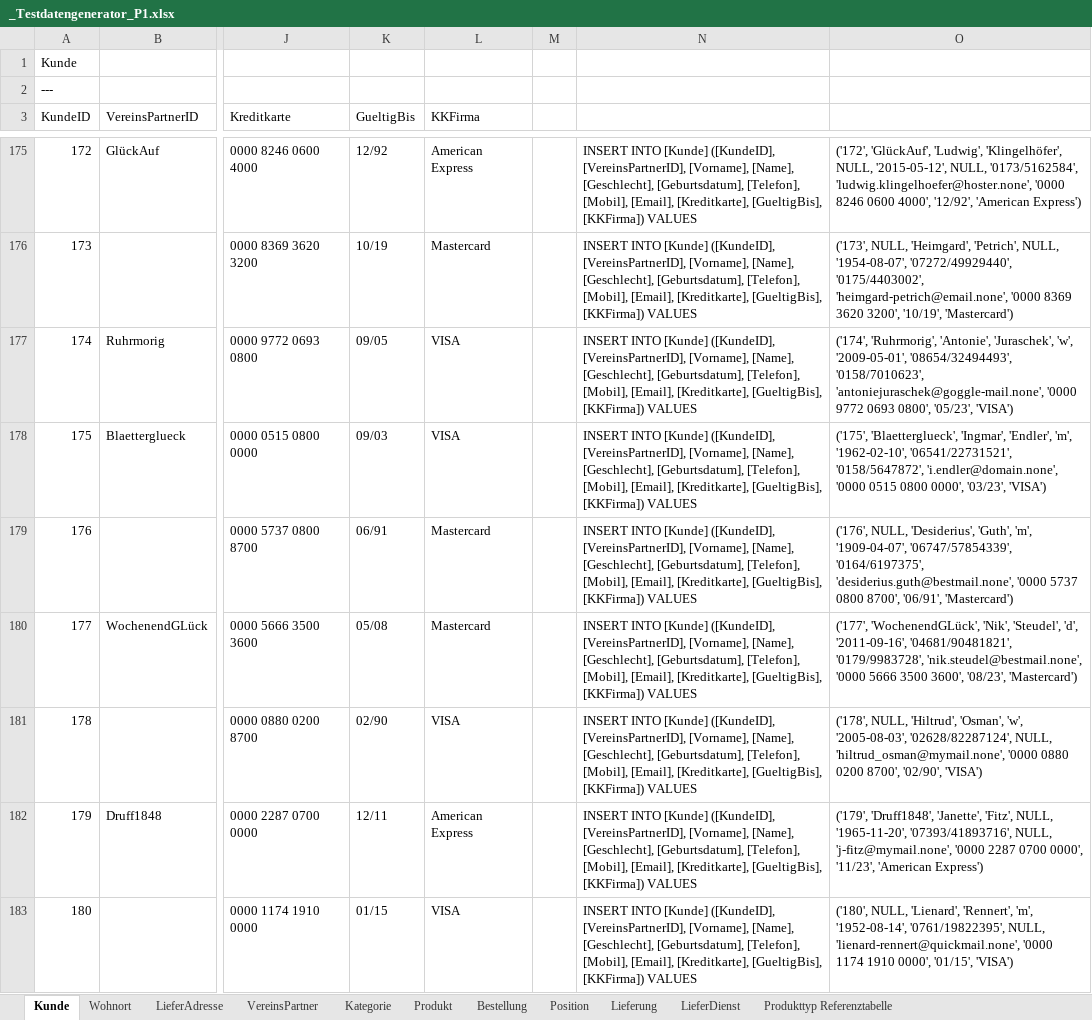
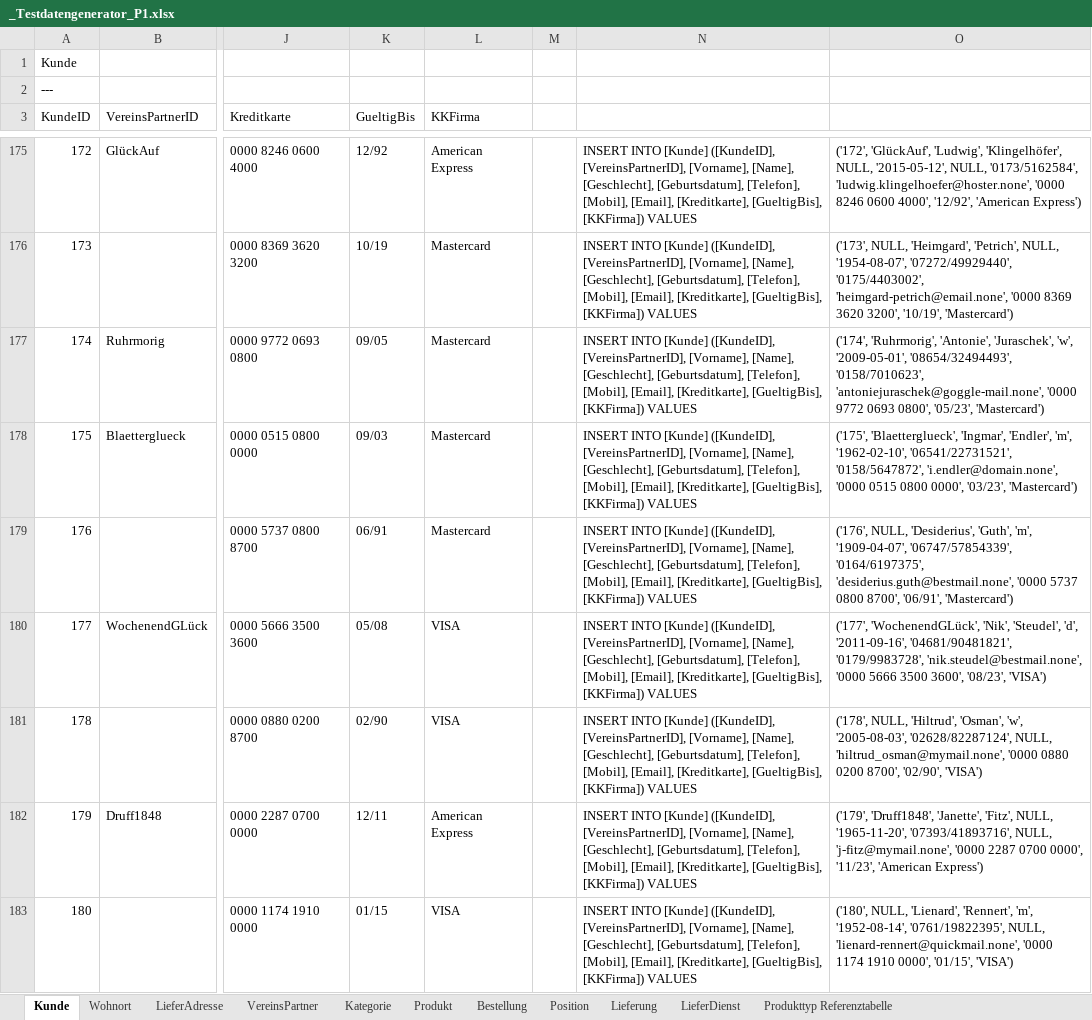
Before and after one commit to m2data/Willibald-Data, an Excel workbook: Webshop/Testdaten Periode 1/_Testdatengenerator_P1.xlsx, sheet Kunde, drawn as a sheet; only a part is shown, gaps mark what is left out; values as stored, in another font and other column widths than the file's, no borders; the diff covers the shown part only; the diff names each change by its address in the sheet, - before the commit and + after, or states it on an @@ line.

```diff
--- a/Webshop/Testdaten Periode 1/_Testdatengenerator_P1.xlsx (sheet Kunde)
+++ b/Webshop/Testdaten Periode 1/_Testdatengenerator_P1.xlsx (sheet Kunde)
-L177:L178 (KKFirma): VISA
+L177:L178 (KKFirma): Mastercard
-O177: …0800', '05/23', 'VISA')
+O177: …0800', '05/23', 'Mastercard')
-O178: …0000', '03/23', 'VISA')
+O178: …0000', '03/23', 'Mastercard')
-L180 (KKFirma): Mastercard
+L180 (KKFirma): VISA
-O180: …3600', '08/23', 'Mastercard')
+O180: …3600', '08/23', 'VISA')
```
Also changed, not shown: 116 edited cells and cell formats elsewhere in this sheet, formulas that keep their value, 9 other files.
